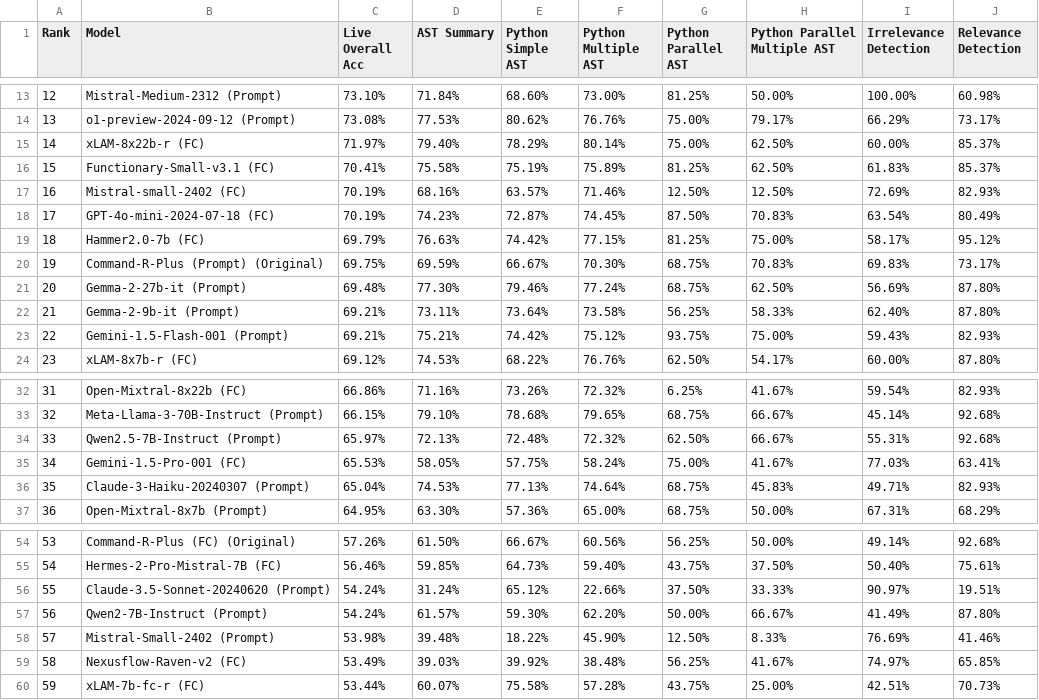
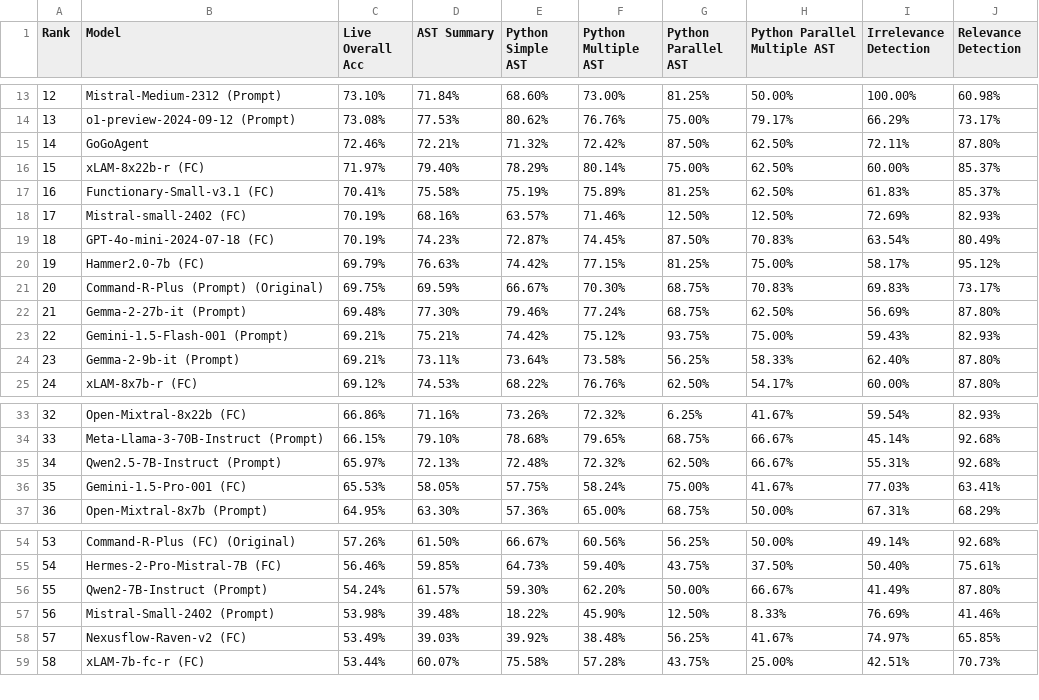
Before and after one commit to ShishirPatil/gorilla, a CSV file: data_live.csv, drawn as a sheet; only a part is shown, gaps mark what is left out; removed rows and columns are numbered as before the commit, all else as after; the diff names each change by its address in the sheet, - before the commit and + after, or states it on an @@ line.

```diff
--- a/data_live.csv
+++ b/data_live.csv
+row 15: 14 | GoGoAgent | 72.46% | 72.21% | 71.32% | 72.42% | 87.50% | 62.50% | 72.11% | 87.80%
@@ column A (Rank) renumbered from row 16 down @@
-row 36: 35 | Claude-3-Haiku-20240307 (Prompt) | 65.04% | 74.53% | 77.13% | 74.64% | 68.75% | 45.83% | 49.71% | 82.93%
-row 56: 55 | Claude-3.5-Sonnet-20240620 (Prompt) | 54.24% | 31.24% | 65.12% | 22.66% | 37.50% | 33.33% | 90.97% | 19.51%
```
Also changed, not shown: data_non_live.csv, data_overall.csv.
